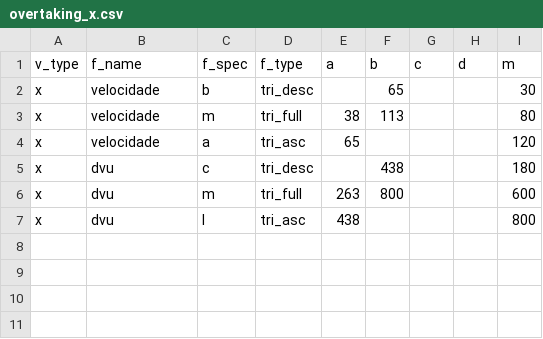
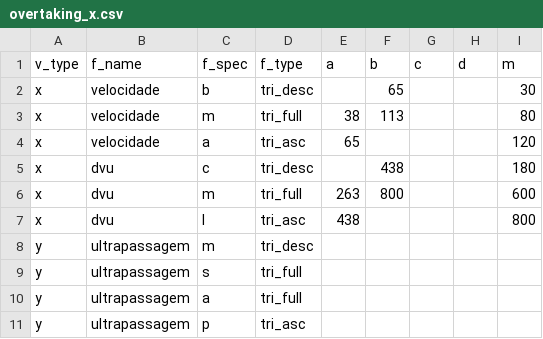
Before and after one commit to rafaelfreesz/ci_fuzzy, a CSV file: 03_overtaking/overtaking_x.csv, drawn as a sheet.

Commit message:
Calculando e imprimindo regras de inferência para Problema da Ultrapassagem

```diff
--- a/03_overtaking/overtaking_x.csv
+++ b/03_overtaking/overtaking_x.csv
@@ -7 +7,5 @@ x,dvu,m,tri_full,263,800,,,600
 x,dvu,l,tri_asc,438,,,,800
+y,ultrapassagem,m,tri_desc,
+y,ultrapassagem,s,tri_full,
+y,ultrapassagem,a,tri_full,
+y,ultrapassagem,p,tri_asc,
```
Also changed, not shown: 3 other files.
